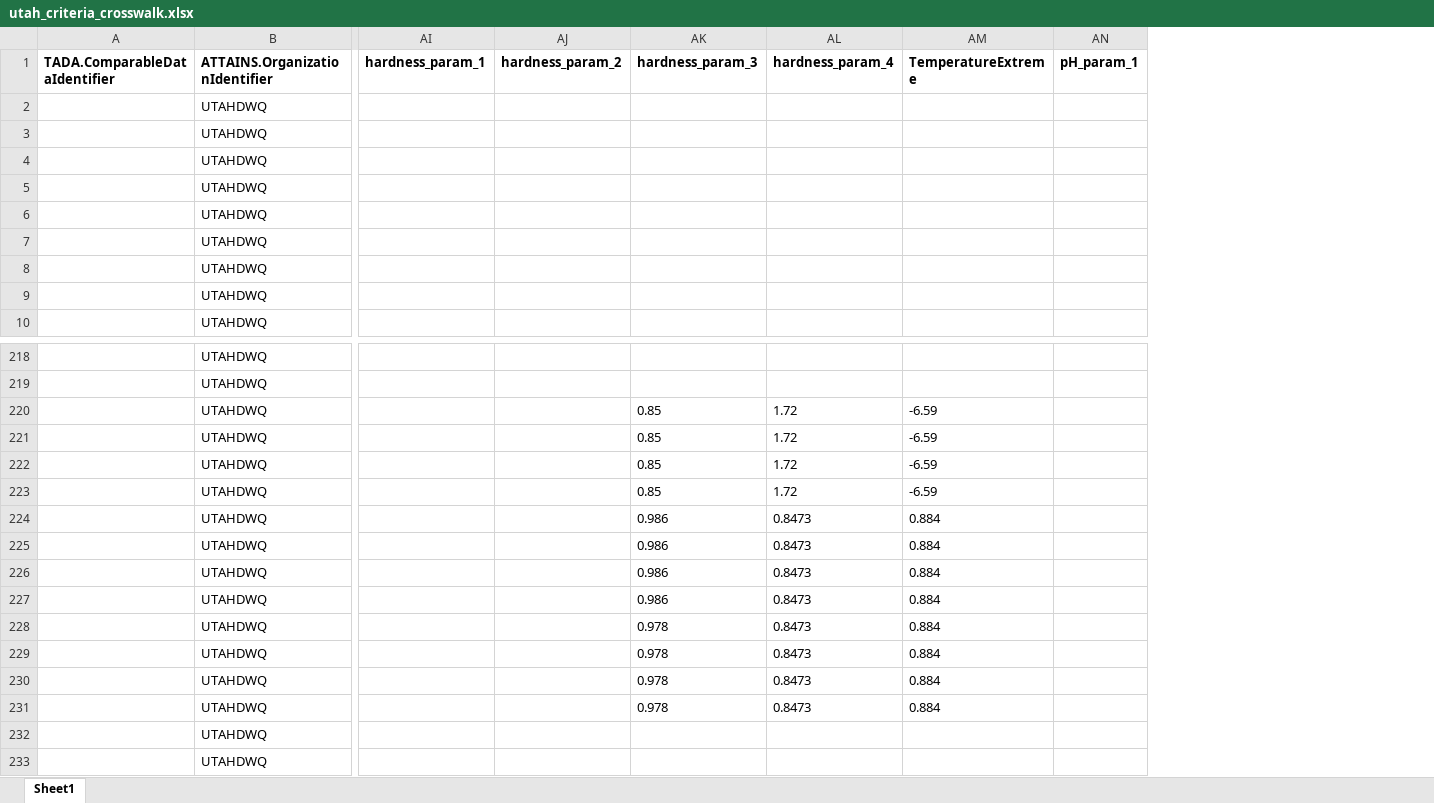
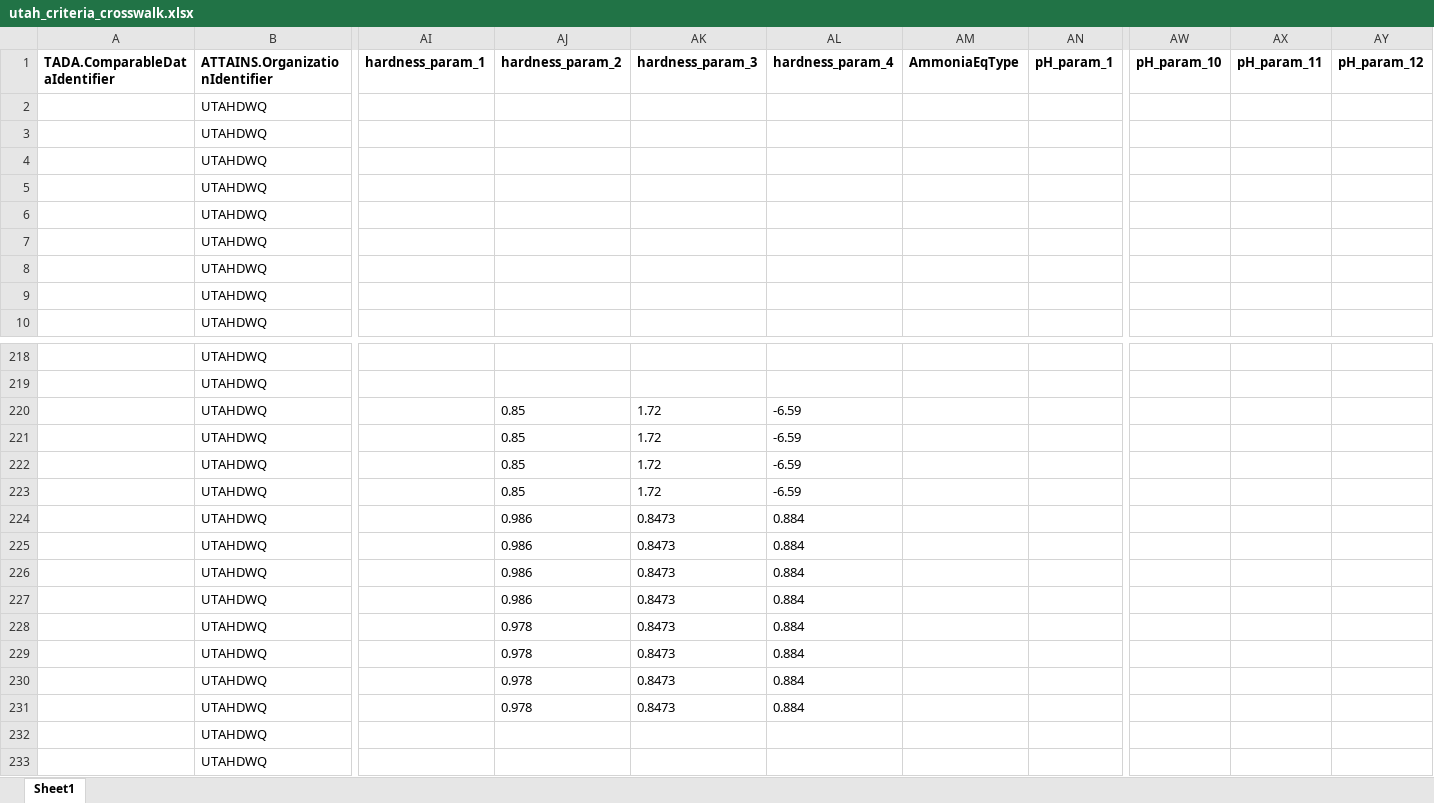
Before and after one commit to USEPA/TADACommunityHub, an Excel workbook: inst/extdata/utah_criteria_crosswalk.xlsx, sheet Sheet1, drawn as a sheet; only a part is shown, gaps mark what is left out; values as stored, in another font and other column widths than the file's, no borders; removed rows and columns are numbered as before the commit, all else as after; the diff covers the shown part only; the diff names each change by its address in the sheet, - before the commit and + after, or states it on an @@ line.

```diff
--- a/inst/extdata/utah_criteria_crosswalk.xlsx (sheet Sheet1)
+++ b/inst/extdata/utah_criteria_crosswalk.xlsx (sheet Sheet1)
-column AM (TemperatureExtreme), rows 220-231: -6.59 | -6.59 | -6.59 | -6.59 | 0.884 | 0.884 | 0.884 | 0.884 | 0.884 | 0.884 | 0.884 | 0.884
+column AM (AmmoniaEqType), empty
+column AW (pH_param_10), empty
+column AX (pH_param_11), empty
+column AY (pH_param_12), empty
-AJ220:AJ223 (hardness_param_2): (empty)
+AJ220:AJ223 (hardness_param_2): 0.85
-AK220:AK223 (hardness_param_3): 0.85
+AK220:AK223 (hardness_param_3): 1.72
-AL220:AL223 (hardness_param_4): 1.72
+AL220:AL223 (hardness_param_4): -6.59
-AJ224:AJ227 (hardness_param_2): (empty)
+AJ224:AJ227 (hardness_param_2): 0.986
-AK224:AK227 (hardness_param_3): 0.986
+AK224:AK227 (hardness_param_3): 0.8473
-AL224:AL231 (hardness_param_4): 0.8473
+AL224:AL231 (hardness_param_4): 0.884
-AJ228:AJ231 (hardness_param_2): (empty)
+AJ228:AJ231 (hardness_param_2): 0.978
-AK228:AK231 (hardness_param_3): 0.978
+AK228:AK231 (hardness_param_3): 0.8473
```
Also changed, not shown: 16 edited cells elsewhere in this sheet, inst/extdata/blackfeet_tribe_criteria_crosswalk.xlsx, inst/extdata/confederated_salish_and_kootenai_tribe_criteria_crosswalk.xlsx, 9 other files.
